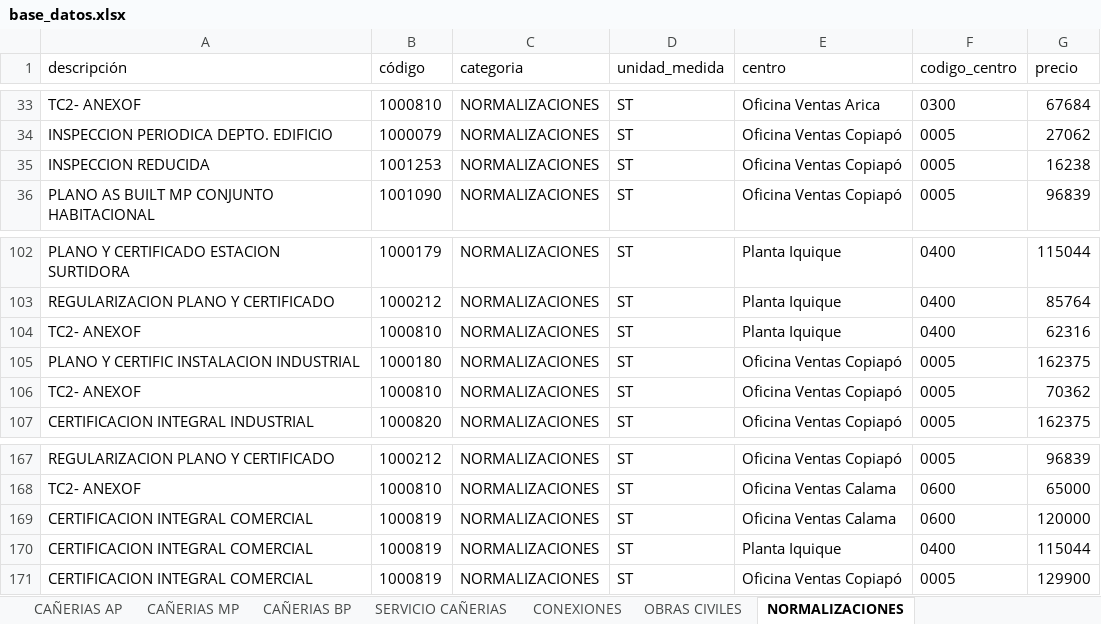
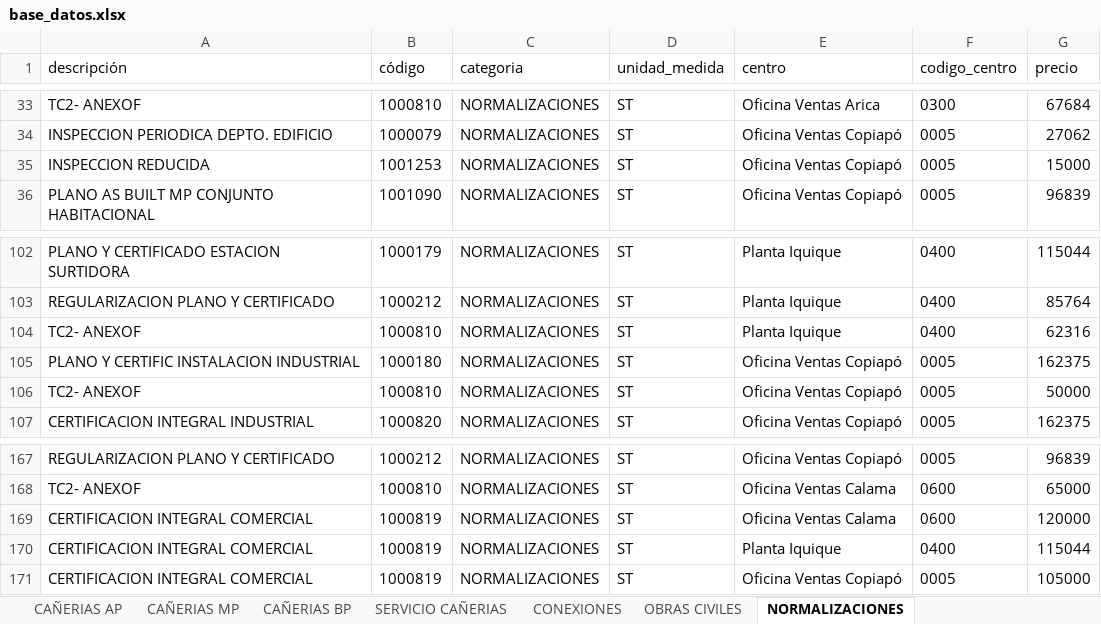
Before and after one commit to devece/planilla-cotizacion, an Excel workbook: base_datos.xlsx, sheet NORMALIZACIONES, drawn as a sheet; only a part is shown, gaps mark what is left out; values as stored, in another font and other column widths than the file's, no borders; the diff names each change by its address in the sheet, - before the commit and + after, or states it on an @@ line.

Commit message:
Actualiza precios Copiapo desde detalle comercial

```diff
--- a/base_datos.xlsx (sheet NORMALIZACIONES)
+++ b/base_datos.xlsx (sheet NORMALIZACIONES)
-G35 (precio): 16238
+G35 (precio): 15000
-G106 (precio): 70362
+G106 (precio): 50000
-G171 (precio): 129900
+G171 (precio): 105000
```
Also changed, not shown: sheet CONEXIONES, sheet OBRAS CIVILES, sheet EQUIPO COMPRA DIRECTA, sheet SERVICIO CAÑERIAS, hidden cells.
